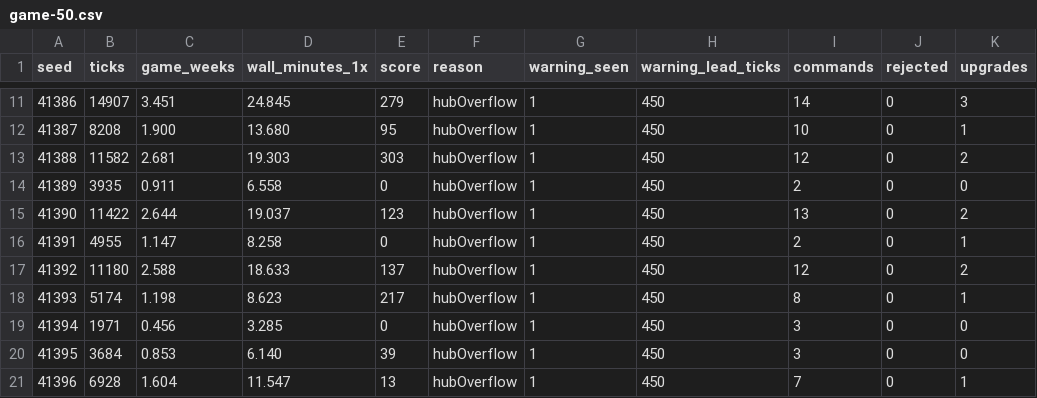
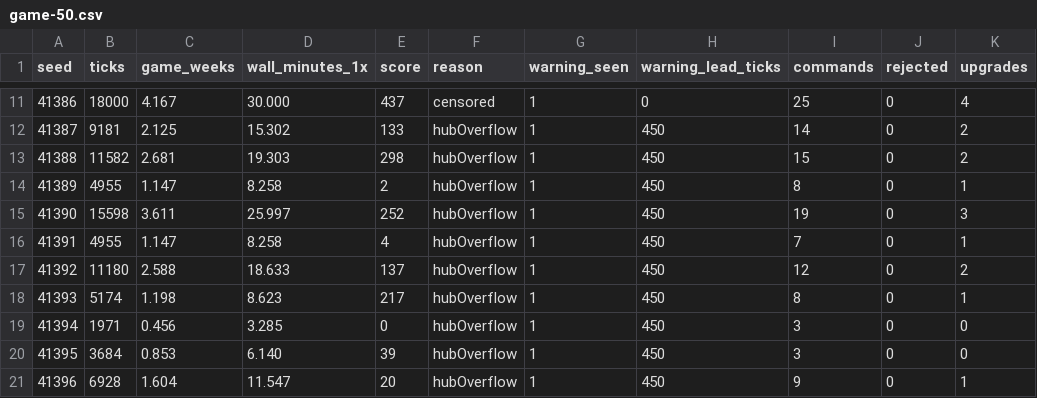
Before and after one commit to woogitsugames/airway, a CSV file: docs/balance/game-50.csv, drawn as a sheet; only a part is shown, gaps mark what is left out; the diff covers the shown part only.

```diff
--- a/docs/balance/game-50.csv
+++ b/docs/balance/game-50.csv
@@ -11,7 +11,7 @@ seed,ticks,game_weeks,wall_minutes_1x,score,reason,warning_seen,warning_lead_tic
-41386,14907,3.451,24.845,279,hubOverflow,1,450,14,0,3
-41387,8208,1.900,13.680,95,hubOverflow,1,450,10,0,1
-41388,11582,2.681,19.303,303,hubOverflow,1,450,12,0,2
-41389,3935,0.911,6.558,0,hubOverflow,1,450,2,0,0
-41390,11422,2.644,19.037,123,hubOverflow,1,450,13,0,2
-41391,4955,1.147,8.258,0,hubOverflow,1,450,2,0,1
+41386,18000,4.167,30.000,437,censored,1,0,25,0,4
+41387,9181,2.125,15.302,133,hubOverflow,1,450,14,0,2
+41388,11582,2.681,19.303,298,hubOverflow,1,450,15,0,2
+41389,4955,1.147,8.258,2,hubOverflow,1,450,8,0,1
+41390,15598,3.611,25.997,252,hubOverflow,1,450,19,0,3
+41391,4955,1.147,8.258,4,hubOverflow,1,450,7,0,1
 41392,11180,2.588,18.633,137,hubOverflow,1,450,12,0,2
@@ -20,2 +20,2 @@ seed,ticks,game_weeks,wall_minutes_1x,score,reason,warning_seen,warning_lead_tic
 41395,3684,0.853,6.140,39,hubOverflow,1,450,3,0,0
-41396,6928,1.604,11.547,13,hubOverflow,1,450,7,0,1
+41396,6928,1.604,11.547,20,hubOverflow,1,450,9,0,1
```
Also changed, not shown: 116 edited cells elsewhere in this file, 7 other files.
